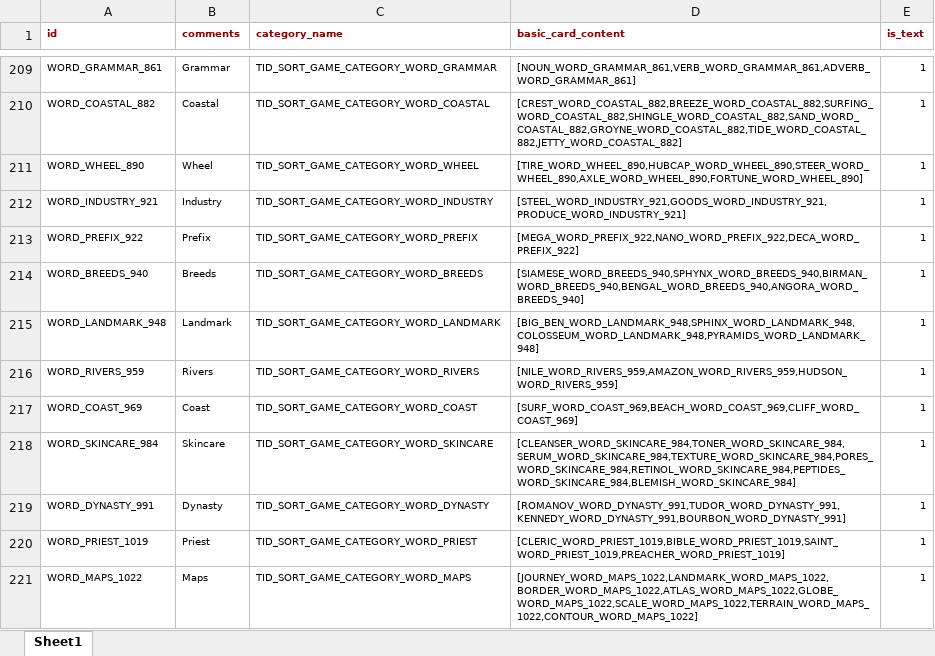
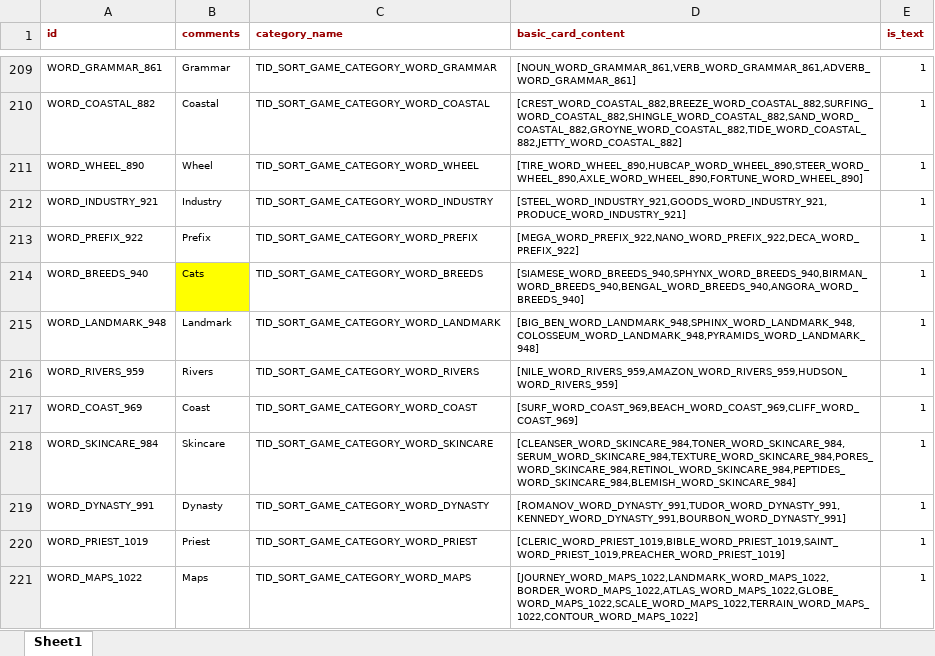
Before and after one commit to snake0707/solitaire-tile-bingo-tripeaks-timelimit, an Excel workbook: config/sort_game_category_card_config.xlsx, sheet Sheet1, drawn as a sheet; only a part is shown, gaps mark what is left out; values as stored, in another font and other column widths than the file's, no borders; the diff names each change by its address in the sheet, - before the commit and + after, or states it on an @@ line.

```diff
--- a/config/sort_game_category_card_config.xlsx (sheet Sheet1)
+++ b/config/sort_game_category_card_config.xlsx (sheet Sheet1)
-B214 (comments): Breeds
+B214 (comments): Cats
-B214 fill: none
+B214 fill: #FFFF00
```
Also changed, not shown: config/level_config.xlsx, config/sort_game_basic_card_config.xlsx, 8 other files.
